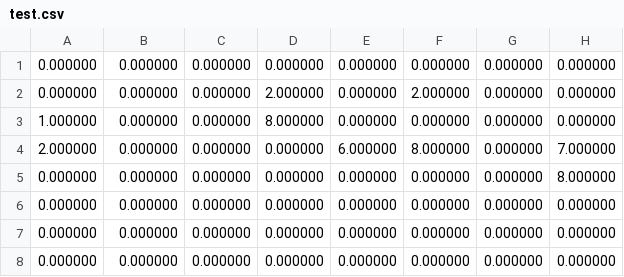
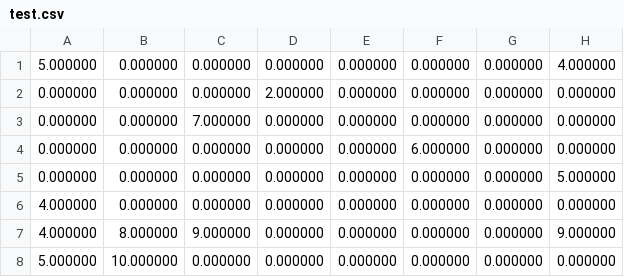
Before and after one commit to pr0f3ss/SpMM_Cerebras, a CSV file: src/grid_csc/test_vectors/test.csv, drawn as a sheet.

```diff
--- a/src/grid_csc/test_vectors/test.csv
+++ b/src/grid_csc/test_vectors/test.csv
@@ -1,8 +1,8 @@
-0.000000,0.000000,0.000000,0.000000,0.000000,0.000000,0.000000,0.000000
-0.000000,0.000000,0.000000,2.000000,0.000000,2.000000,0.000000,0.000000
-1.000000,0.000000,0.000000,8.000000,0.000000,0.000000,0.000000,0.000000
-2.000000,0.000000,0.000000,0.000000,6.000000,8.000000,0.000000,7.000000
-0.000000,0.000000,0.000000,0.000000,0.000000,0.000000,0.000000,8.000000
-0.000000,0.000000,0.000000,0.000000,0.000000,0.000000,0.000000,0.000000
-0.000000,0.000000,0.000000,0.000000,0.000000,0.000000,0.000000,0.000000
-0.000000,0.000000,0.000000,0.000000,0.000000,0.000000,0.000000,0.000000
+5.000000,0.000000,0.000000,0.000000,0.000000,0.000000,0.000000,4.000000
+0.000000,0.000000,0.000000,2.000000,0.000000,0.000000,0.000000,0.000000
+0.000000,0.000000,7.000000,0.000000,0.000000,0.000000,0.000000,0.000000
+0.000000,0.000000,0.000000,0.000000,0.000000,6.000000,0.000000,0.000000
+0.000000,0.000000,0.000000,0.000000,0.000000,0.000000,0.000000,5.000000
+4.000000,0.000000,0.000000,0.000000,0.000000,0.000000,0.000000,0.000000
+4.000000,8.000000,9.000000,0.000000,0.000000,0.000000,0.000000,9.000000
+5.000000,10.000000,0.000000,0.000000,0.000000,0.000000,0.000000,0.000000
```
Also changed, not shown: 10 other files.
